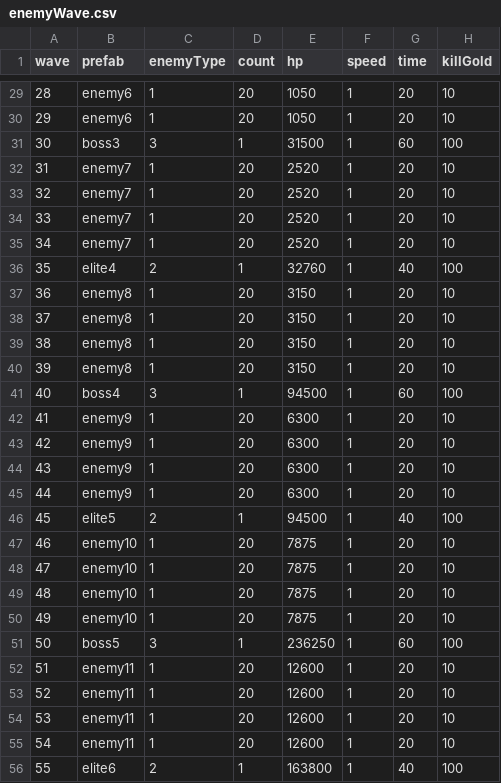
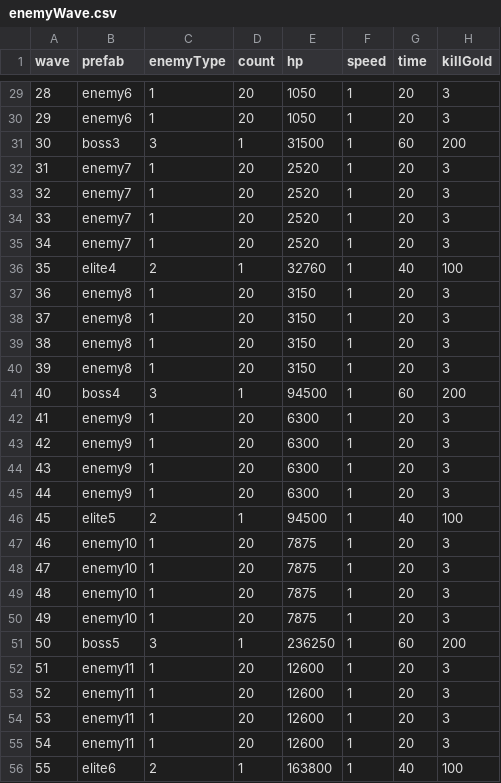
Before and after one commit to coder-hp/MergeDefense, a CSV file: MergeDefense/Assets/Excel/enemyWave.csv, drawn as a sheet; only a part is shown, gaps mark what is left out; the diff covers the shown part only.

```diff
--- a/MergeDefense/Assets/Excel/enemyWave.csv
+++ b/MergeDefense/Assets/Excel/enemyWave.csv
@@ -29,28 +29,28 @@ wave,prefab,enemyType,count,hp,speed,time,killGold
-28,enemy6,1,20,1050,1,20,10
-29,enemy6,1,20,1050,1,20,10
-30,boss3,3,1,31500,1,60,100
-31,enemy7,1,20,2520,1,20,10
-32,enemy7,1,20,2520,1,20,10
-33,enemy7,1,20,2520,1,20,10
-34,enemy7,1,20,2520,1,20,10
+28,enemy6,1,20,1050,1,20,3
+29,enemy6,1,20,1050,1,20,3
+30,boss3,3,1,31500,1,60,200
+31,enemy7,1,20,2520,1,20,3
+32,enemy7,1,20,2520,1,20,3
+33,enemy7,1,20,2520,1,20,3
+34,enemy7,1,20,2520,1,20,3
 35,elite4,2,1,32760,1,40,100
-36,enemy8,1,20,3150,1,20,10
-37,enemy8,1,20,3150,1,20,10
-38,enemy8,1,20,3150,1,20,10
-39,enemy8,1,20,3150,1,20,10
-40,boss4,3,1,94500,1,60,100
-41,enemy9,1,20,6300,1,20,10
-42,enemy9,1,20,6300,1,20,10
-43,enemy9,1,20,6300,1,20,10
-44,enemy9,1,20,6300,1,20,10
+36,enemy8,1,20,3150,1,20,3
+37,enemy8,1,20,3150,1,20,3
+38,enemy8,1,20,3150,1,20,3
+39,enemy8,1,20,3150,1,20,3
+40,boss4,3,1,94500,1,60,200
+41,enemy9,1,20,6300,1,20,3
+42,enemy9,1,20,6300,1,20,3
+43,enemy9,1,20,6300,1,20,3
+44,enemy9,1,20,6300,1,20,3
 45,elite5,2,1,94500,1,40,100
-46,enemy10,1,20,7875,1,20,10
-47,enemy10,1,20,7875,1,20,10
-48,enemy10,1,20,7875,1,20,10
-49,enemy10,1,20,7875,1,20,10
-50,boss5,3,1,236250,1,60,100
-51,enemy11,1,20,12600,1,20,10
-52,enemy11,1,20,12600,1,20,10
-53,enemy11,1,20,12600,1,20,10
-54,enemy11,1,20,12600,1,20,10
+46,enemy10,1,20,7875,1,20,3
+47,enemy10,1,20,7875,1,20,3
+48,enemy10,1,20,7875,1,20,3
+49,enemy10,1,20,7875,1,20,3
+50,boss5,3,1,236250,1,60,200
+51,enemy11,1,20,12600,1,20,3
+52,enemy11,1,20,12600,1,20,3
+53,enemy11,1,20,12600,1,20,3
+54,enemy11,1,20,12600,1,20,3
 55,elite6,2,1,163800,1,40,100
```
Also changed, not shown: 47 edited cells elsewhere in this file, 1 other file.
